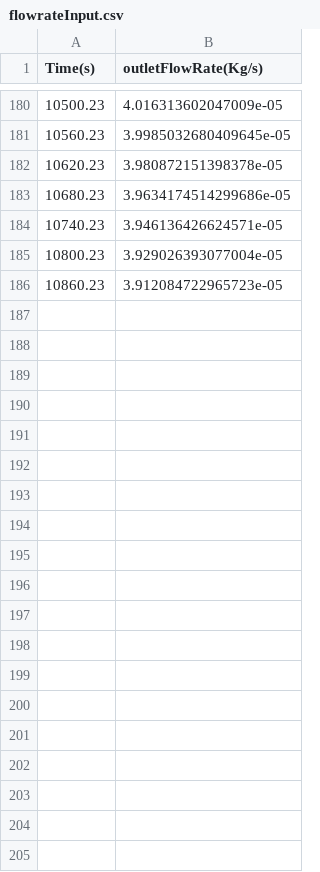
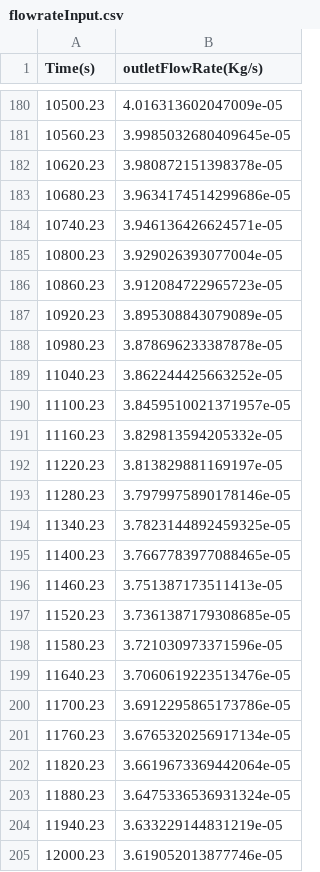
Before and after one commit to ssribeiroLMMP/Thesis, a CSV file: PostProcessing/Cases/TransWellSimulator_BaseCase_14000s_5/flowrateInput.csv, drawn as a sheet; only a part is shown, gaps mark what is left out; the diff covers the shown part only.

```diff
--- a/PostProcessing/Cases/TransWellSimulator_BaseCase_14000s_5/flowrateInput.csv
+++ b/PostProcessing/Cases/TransWellSimulator_BaseCase_14000s_5/flowrateInput.csv
@@ -186 +186,20 @@ Time(s),outletFlowRate(Kg/s)
 10860.23,3.912084722965723e-05
+10920.23,3.895308843079089e-05
+10980.23,3.878696233387878e-05
+11040.23,3.862244425663252e-05
+11100.23,3.8459510021371957e-05
+11160.23,3.829813594205332e-05
+11220.23,3.813829881169197e-05
+11280.23,3.7979975890178146e-05
+11340.23,3.7823144892459325e-05
+11400.23,3.7667783977088465e-05
+11460.23,3.751387173511413e-05
+11520.23,3.7361387179308685e-05
+11580.23,3.721030973371596e-05
+11640.23,3.7060619223513476e-05
+11700.23,3.6912295865173786e-05
+11760.23,3.6765320256917134e-05
+11820.23,3.6619673369442064e-05
+11880.23,3.6475336536931324e-05
+11940.23,3.633229144831219e-05
+12000.23,3.619052013877746e-05
```
Also changed, not shown: 34 added rows elsewhere in this file, PostProcessing/Cases/TransWellSimulator_BaseCase_14000s_5/TOC.csv, PostProcessing/Cases/TransWellSimulator_BaseCase_14000s_5/pressureOutput.csv, 6 other files.
